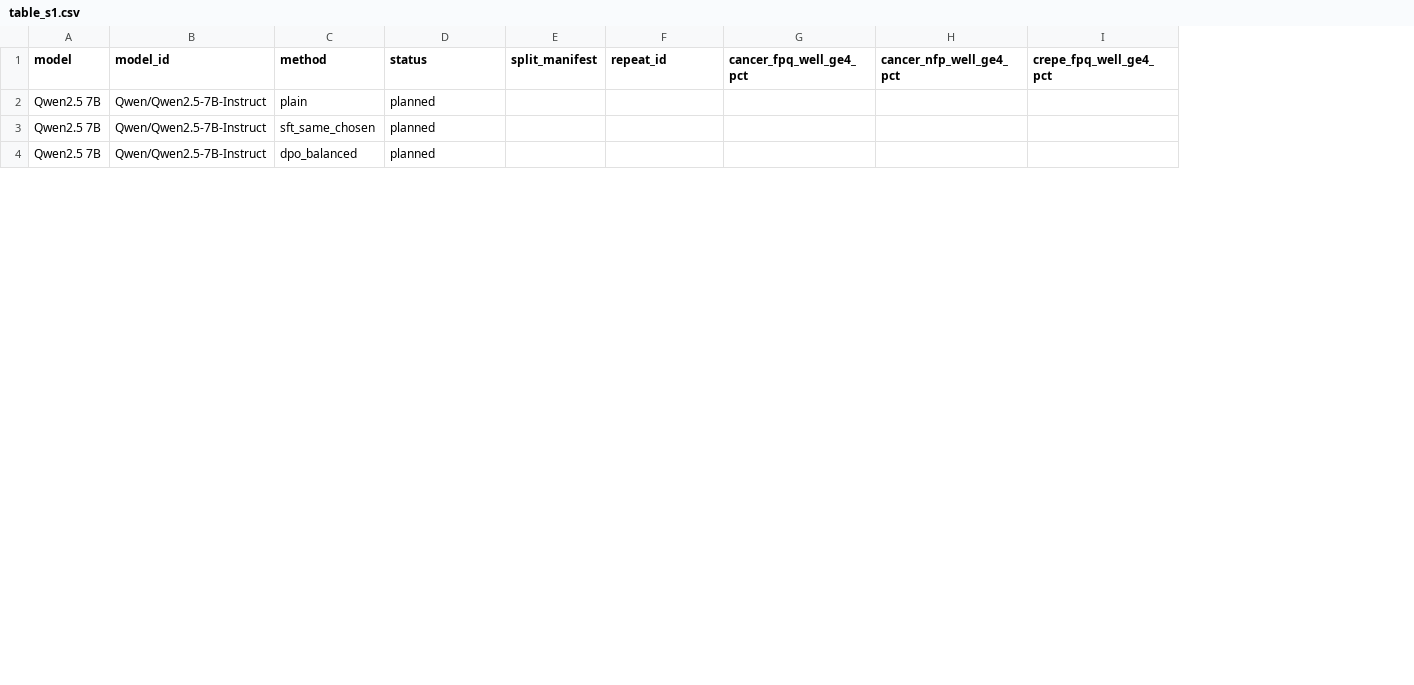
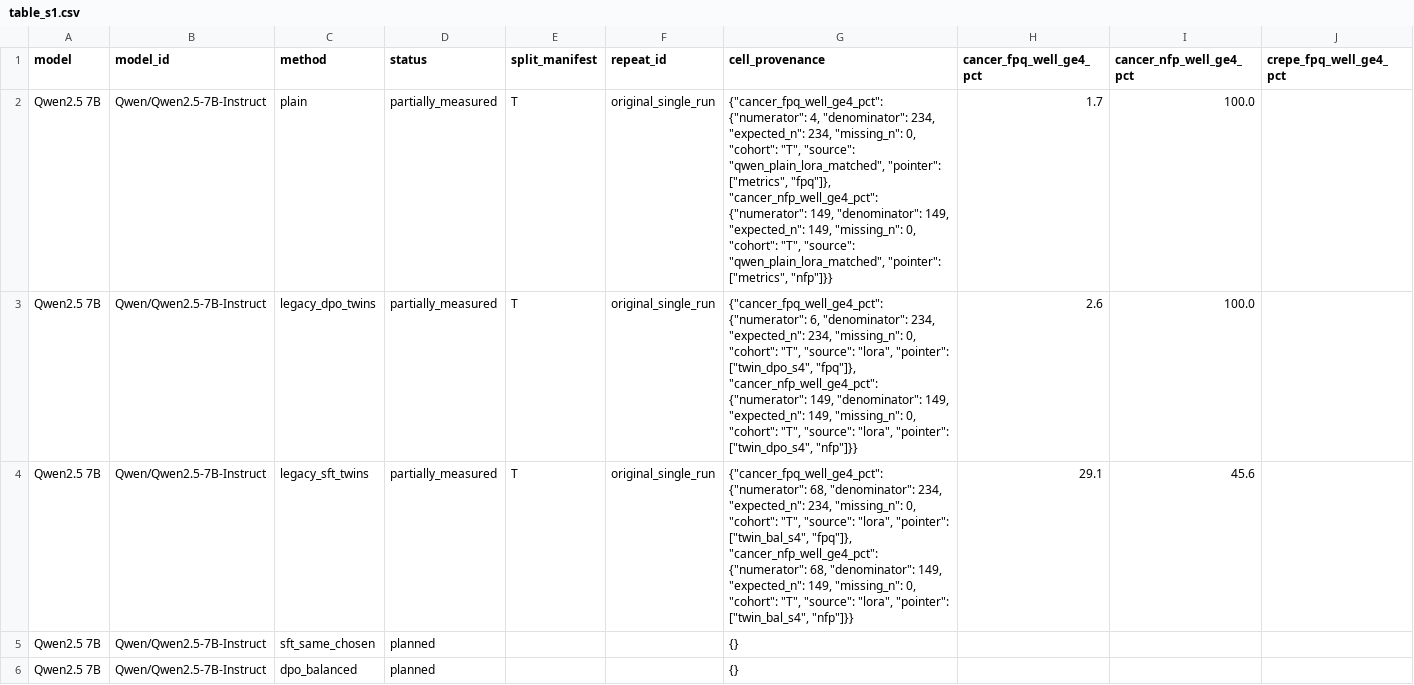
Before and after one commit to 0914eagle/cancer-myth-internals, a CSV file: docs/reviews/paper_tables_2026-10-06/table_s1.csv, drawn as a sheet; only a part is shown; addresses are those after the commit; rows hold the shown columns only; the diff names each change by its address in the sheet, - before the commit and + after, or states it on an @@ line.

```diff
--- a/docs/reviews/paper_tables_2026-10-06/table_s1.csv
+++ b/docs/reviews/paper_tables_2026-10-06/table_s1.csv
+column G (cell_provenance), row 2: {"cancer_fpq_well_ge4_pct": {"numerator": 4, "denominator": 234, "expected_n": 234, "missing_n": 0, "cohort": "T", "source": "qwen_plain_lora_matched", "pointer": ["metrics", "fpq"]}, "cancer_nfp_well_ge4_pct": {"numerator": 149, "denominator": 149, "expected_n": 149, "missing_n": 0, "cohort": "T", "source": "qwen_plain_lora_matched", "pointer": ["metrics", "nfp"]}}; rows 5-6: {} | {}
-D2 (status): planned
+D2 (status): partially_measured
-E2 (split_manifest): (empty)
+E2 (split_manifest): T
-F2 (repeat_id): (empty)
+F2 (repeat_id): original_single_run
-H2 (cancer_fpq_well_ge4_pct): (empty)
+H2 (cancer_fpq_well_ge4_pct): 1.7
-I2 (cancer_nfp_well_ge4_pct): (empty)
+I2 (cancer_nfp_well_ge4_pct): 100.0
+row 3: Qwen2.5 7B | Qwen/Qwen2.5-7B-Instruct | legacy_dpo_twins | partially_measured | T | original_single_run | {"cancer_fpq_well_ge4_pct": {"numerator": 6, "denominator": 234, "expected_n": 234, "missing_n": 0, "cohort": "T", "source": "lora", "pointer": ["twin_dpo_s4", "fpq"]}, "cancer_nfp_well_ge4_pct": {"numerator": 149, "denominator": 149, "expected_n": 149, "missing_n": 0, "cohort": "T", "source": "lora", "pointer": ["twin_dpo_s4", "nfp"]}} | 2.6 | 100.0
+row 4: Qwen2.5 7B | Qwen/Qwen2.5-7B-Instruct | legacy_sft_twins | partially_measured | T | original_single_run | {"cancer_fpq_well_ge4_pct": {"numerator": 68, "denominator": 234, "expected_n": 234, "missing_n": 0, "cohort": "T", "source": "lora", "pointer": ["twin_bal_s4", "fpq"]}, "cancer_nfp_well_ge4_pct": {"numerator": 68, "denominator": 149, "expected_n": 149, "missing_n": 0, "cohort": "T", "source": "lora", "pointer": ["twin_bal_s4", "nfp"]}} | 29.1 | 45.6
```
Also changed, not shown: docs/reviews/paper_tables_2026-10-06/table1.csv, docs/reviews/paper_tables_2026-10-06/table_s3.csv, 34 other files.
